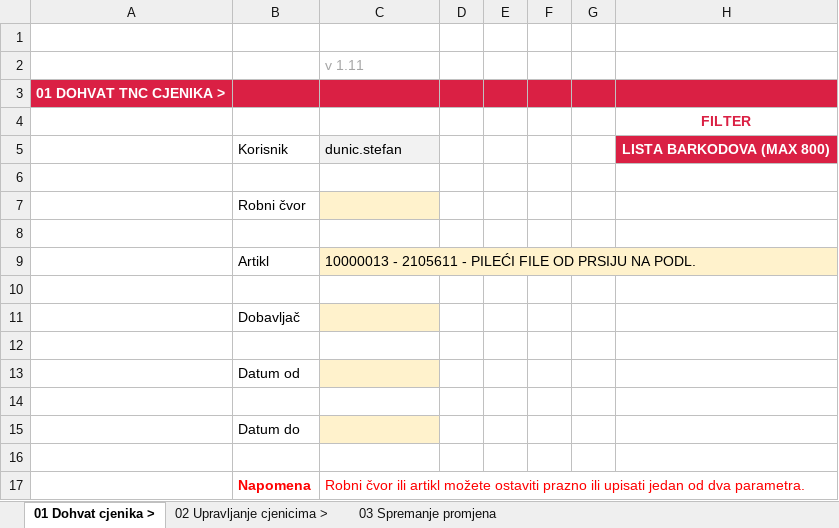
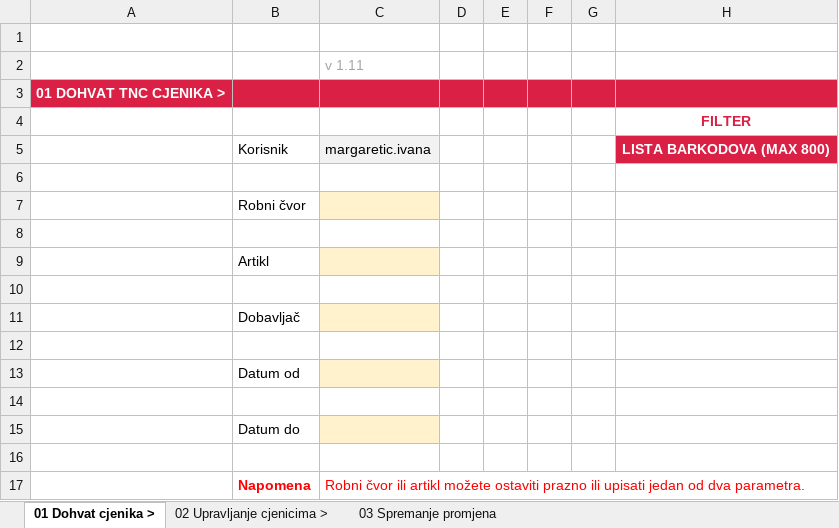
Before and after one commit to sdunic/ExcelVBA, an Excel workbook: Macro Excels/Gold/GLD03/GLD03 - Upravljanje TNC cjenicima.xlsm, sheet 01 Dohvat cjenika >, drawn as a sheet; values as stored, in another font and other column widths than the file's, no borders; charts and pictures not drawn; the diff names each change by its address in the sheet, - before the commit and + after, or states it on an @@ line.

```diff
--- a/Macro Excels/Gold/GLD03/GLD03 - Upravljanje TNC cjenicima.xlsm (sheet 01 Dohvat cjenika >)
+++ b/Macro Excels/Gold/GLD03/GLD03 - Upravljanje TNC cjenicima.xlsm (sheet 01 Dohvat cjenika >)
-C5: dunic.stefan
+C5: margaretic.ivana
-C9: 10000013 - 2105611 - PILEĆI FILE OD PRSIJU NA PODL.
+C9: (empty)
```
Also changed, not shown: sheet 02 Upravljanje cjenicima >, sheet 03 Spremanje promjena, charts or pictures, 3 other files.
